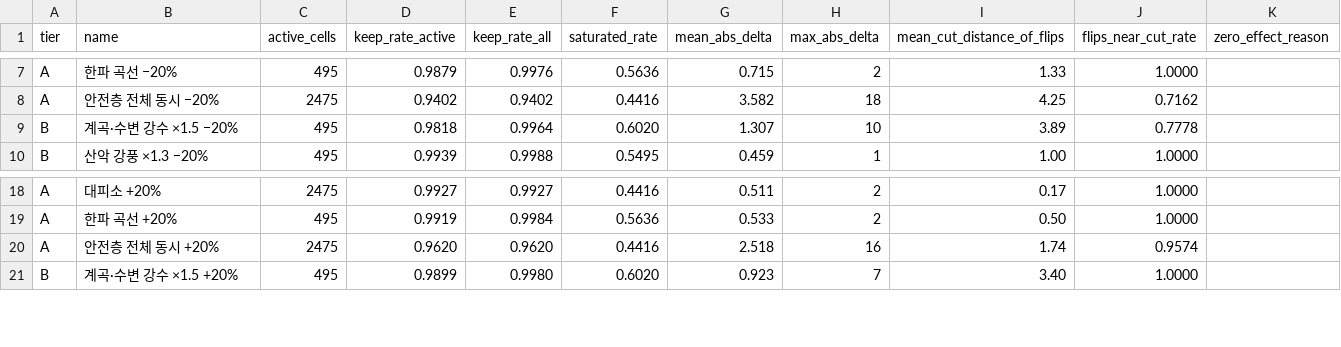
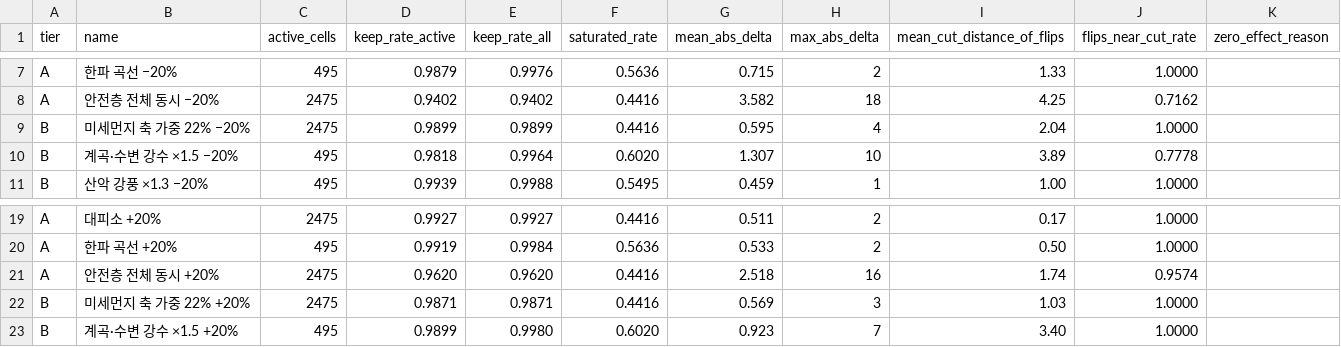
Before and after one commit to hyunjun216/High-Risk-No-Travel, a CSV file: analysis/data/safety_sensitivity_summary.csv, drawn as a sheet; only a part is shown, gaps mark what is left out.

Commit message:
fix(safety): 미세먼지 축 가중 주석을 코드 사실에 맞추고 민감도 방어 추가
주석-코드 불일치
- tci.ts 헤더와 TCI_WEIGHTS 주석이 "미세먼지 15%를 얹고 전체를 재정규화"라고
  설명하는데, 그 방식이면 pm 0.130 · 열쾌적 0.407이 나온다. 실제 값은
  pm 0.220 · 열쾌적 0.360이다
- 역산하면 실제 구성은 "pm 22%를 먼저 떼고 남은 78%를 KTCI 원비율로 배분"이다
    0.78 × 46.8/100.1 = 0.365 → 0.36 · 32.2/100.1 → 0.25
    0.78 × 11.6/100.1 = 0.090 → 0.09 · 9.5/100.1 = 0.074 → 0.08(합 1.00 맞춤)
- 15%로 되돌리는 것은 근거 없는 값을 다른 근거 없는 값으로 바꾸는 일이라
  하지 않았다. 주석을 사실에 맞추고 22%가 설계값임을 명시한다.
  축 간 상대가중은 KTCI 비율을 그대로 보존한다는 점도 함께 적었다

방어 없던 설계값에 민감도 추가
- pm 22%는 Tier A(안전층 밴드)도 Tier B(envType 배율)도 아니어서, 설계값 중
  유일하게 강건성 근거가 없는 값이었다
- computeTci/computeTciBreakdown이 축 가중 덮어쓰기를 받는다(기본은 TCI_WEIGHTS라
  동작 동일). SafetyTuning.tciWeights로 연결
- Tier B에 "미세먼지 축 가중 22% ±20%" 추가 — 가중은 합으로 재정규화되므로
  pm을 흔들면 나머지 4축 배분도 함께 바뀐다(축 간 배분 자체의 교란)
- 실측: 활성 2,475셀 · 등급 유지 99.0%(−20%) / 98.7%(+20%) · |Δ| 평균 0.6, 최대 4

검증: 테스트 646 유지 · lint·build 통과 · 게이지 초과 0/2,550

```diff
--- a/analysis/data/safety_sensitivity_summary.csv
+++ b/analysis/data/safety_sensitivity_summary.csv
@@ -8,2 +8,3 @@ A,"한파 곡선 −20%",495,0.9879,0.9976,0.5636,0.715,2,1.33,1.0000,
 A,"안전층 전체 동시 −20%",2475,0.9402,0.9402,0.4416,3.582,18,4.25,0.7162,
+B,"미세먼지 축 가중 22% −20%",2475,0.9899,0.9899,0.4416,0.595,4,2.04,1.0000,
 B,"계곡·수변 강수 ×1.5 −20%",495,0.9818,0.9964,0.6020,1.307,10,3.89,0.7778,
@@ -20,2 +21,3 @@ A,"한파 곡선 +20%",495,0.9919,0.9984,0.5636,0.533,2,0.50,1.0000,
 A,"안전층 전체 동시 +20%",2475,0.9620,0.9620,0.4416,2.518,16,1.74,0.9574,
+B,"미세먼지 축 가중 22% +20%",2475,0.9871,0.9871,0.4416,0.569,3,1.03,1.0000,
 B,"계곡·수변 강수 ×1.5 +20%",495,0.9899,0.9980,0.6020,0.923,7,3.40,1.0000,
```
Also changed, not shown: 7 other files.
